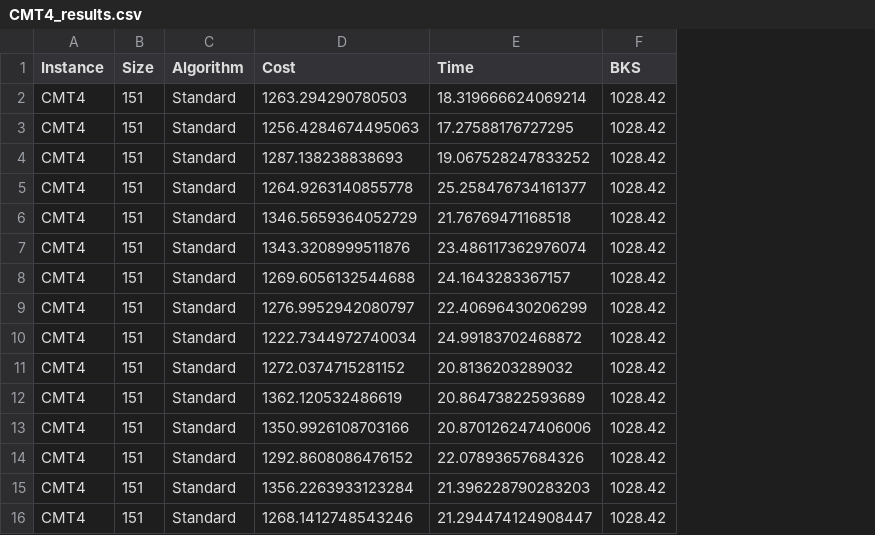
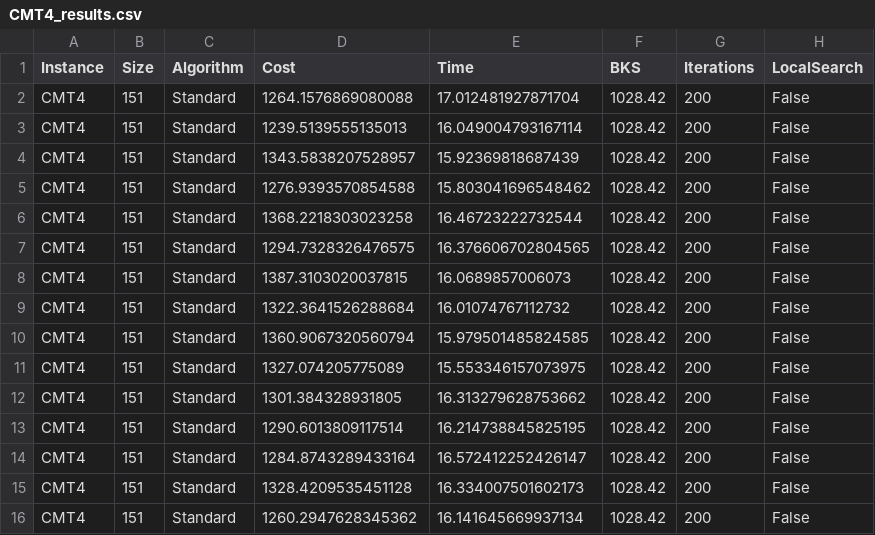
Before and after one commit to gwardasz/-CVRP_hybrid_ACO, a CSV file: results/CMT4_results.csv, drawn as a sheet; only a part is shown; the diff covers the shown part only; the diff names each change by its address in the sheet, - before the commit and + after, or states it on an @@ line.

```diff
--- a/results/CMT4_results.csv
+++ b/results/CMT4_results.csv
+column G (Iterations), rows 2-16: all 200
+column H (LocalSearch), rows 2-16: all False
-D2 (Cost): 1263.294290780503
+D2 (Cost): 1264.1576869080088
-E2 (Time): 18.319666624069214
+E2 (Time): 17.012481927871704
-D3 (Cost): 1256.4284674495063
+D3 (Cost): 1239.5139555135013
-E3 (Time): 17.27588176727295
+E3 (Time): 16.049004793167114
-D4 (Cost): 1287.138238838693
+D4 (Cost): 1343.5838207528957
-E4 (Time): 19.067528247833252
+E4 (Time): 15.92369818687439
-D5 (Cost): 1264.9263140855778
+D5 (Cost): 1276.9393570854588
-E5 (Time): 25.258476734161377
+E5 (Time): 15.803041696548462
-D6 (Cost): 1346.5659364052729
+D6 (Cost): 1368.2218303023258
-E6 (Time): 21.76769471168518
+E6 (Time): 16.46723222732544
-D7 (Cost): 1343.3208999511876
+D7 (Cost): 1294.7328326476575
-E7 (Time): 23.486117362976074
+E7 (Time): 16.376606702804565
-D8 (Cost): 1269.6056132544688
+D8 (Cost): 1387.3103020037815
-E8 (Time): 24.1643283367157
+E8 (Time): 16.0689857006073
-D9 (Cost): 1276.9952942080797
+D9 (Cost): 1322.3641526288684
-E9 (Time): 22.40696430206299
+E9 (Time): 16.01074767112732
-D10 (Cost): 1222.7344972740034
+D10 (Cost): 1360.9067320560794
-E10 (Time): 24.99183702468872
+E10 (Time): 15.979501485824585
-D11 (Cost): 1272.0374715281152
+D11 (Cost): 1327.074205775089
-E11 (Time): 20.8136203289032
+E11 (Time): 15.553346157073975
-D12 (Cost): 1362.120532486619
+D12 (Cost): 1301.384328931805
-E12 (Time): 20.86473822593689
+E12 (Time): 16.313279628753662
-D13 (Cost): 1350.9926108703166
+D13 (Cost): 1290.6013809117514
-E13 (Time): 20.870126247406006
+E13 (Time): 16.214738845825195
-D14 (Cost): 1292.8608086476152
+D14 (Cost): 1284.8743289433164
-E14 (Time): 22.07893657684326
+E14 (Time): 16.572412252426147
-D15 (Cost): 1356.2263933123284
+D15 (Cost): 1328.4209535451128
-E15 (Time): 21.396228790283203
+E15 (Time): 16.334007501602173
-D16 (Cost): 1268.1412748543246
+D16 (Cost): 1260.2947628345362
-E16 (Time): 21.294474124908447
+E16 (Time): 16.141645669937134
```
Also changed, not shown: 50 edited cells elsewhere in this file, results/CMT11_results.csv, results/CMT12_results.csv, 32 other files.
